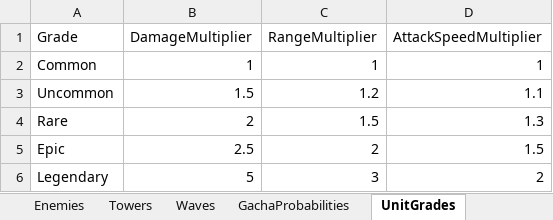
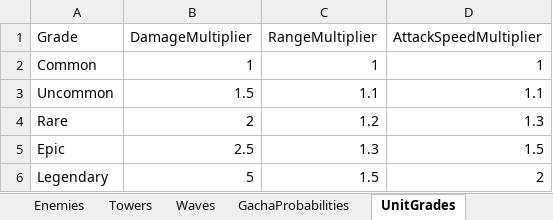
Before and after one commit to kongnamul-muchim/DefenceGame, an Excel workbook: Assets/Data/GameData.xlsx, sheet UnitGrades, drawn as a sheet; values as stored, in another font and other column widths than the file's, no borders; the diff names each change by its address in the sheet, - before the commit and + after, or states it on an @@ line.

```diff
--- a/Assets/Data/GameData.xlsx (sheet UnitGrades)
+++ b/Assets/Data/GameData.xlsx (sheet UnitGrades)
-C3 (RangeMultiplier): 1.2
+C3 (RangeMultiplier): 1.1
-C4 (RangeMultiplier): 1.5
+C4 (RangeMultiplier): 1.2
-C5 (RangeMultiplier): 2
+C5 (RangeMultiplier): 1.3
-C6 (RangeMultiplier): 3
+C6 (RangeMultiplier): 1.5
```
Also changed, not shown: sheet Waves, sheet Towers, formulas that keep their value, 49 other files.
